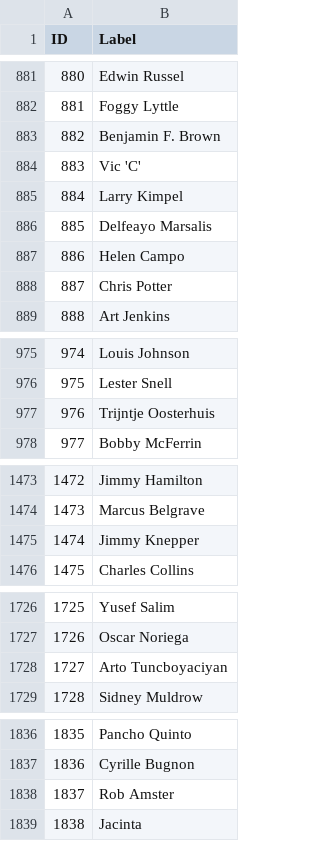
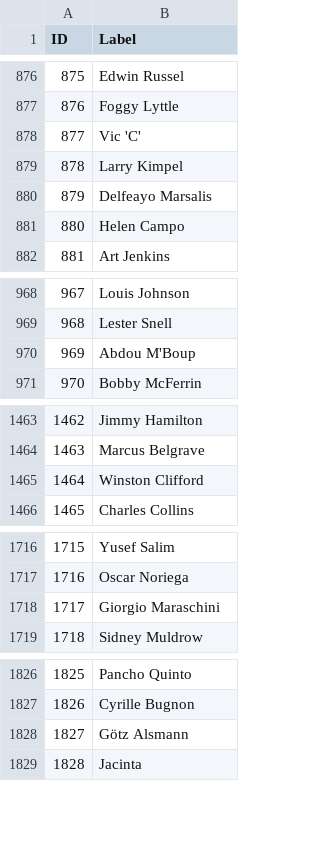
Before and after one commit to xentenza/bluenote, a CSV file: nodes.csv, drawn as a sheet; only a part is shown, gaps mark what is left out; removed rows and columns are numbered as before the commit, all else as after; the diff covers the shown part only; the diff names each change by its address in the sheet, - before the commit and + after, or states it on an @@ line.

```diff
--- a/nodes.csv
+++ b/nodes.csv
@@ column A (ID) renumbered from row 50 down @@
-row 883: 882 | Benjamin F. Brown
-row 888: 887 | Chris Potter
-row 977: 976 | Trijntje Oosterhuis
@@ row 2832 moved to row 970: 969 @@
-row 1475: 1474 | Jimmy Knepper
@@ row 167 moved to row 1465: 1464 @@
-row 1728: 1727 | Arto Tuncboyaciyan
@@ row 3220 moved to row 1718: 1717 @@
-row 1838: 1837 | Rob Amster
@@ row 3676 moved to row 1828: 1827 @@
```
Also changed, not shown: 1 added row, 17 removed rows, 4 moved rows and 5 edited cells elsewhere in this file, 3 other files.
